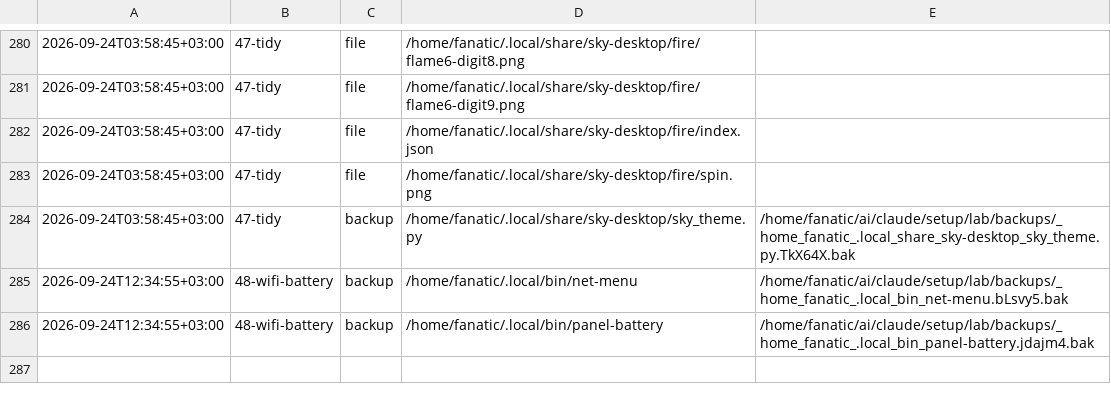
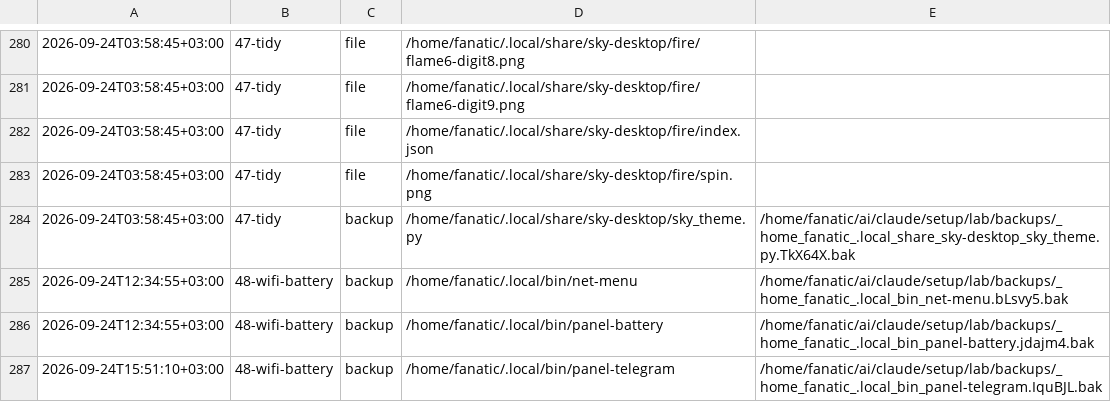
Before and after one commit to Rustam2704/arch-linux-min-setup, a TSV file: lab/journal.tsv, drawn as a sheet; only a part is shown, gaps mark what is left out.

```diff
--- a/lab/journal.tsv
+++ b/lab/journal.tsv
@@ -286 +286,2 @@
 2026-09-24T12:34:55+03:00	48-wifi-battery	backup	/home/fanatic/.local/bin/panel-battery	/home/fanatic/ai/claude/setup/lab/backups/_home_fanatic_.local_bin_panel-battery.jdajm4.bak
+2026-09-24T15:51:10+03:00	48-wifi-battery	backup	/home/fanatic/.local/bin/panel-telegram	/home/fanatic/ai/claude/setup/lab/backups/_home_fanatic_.local_bin_panel-telegram.IquBJL.bak
```
Also changed, not shown: 2 other files.
